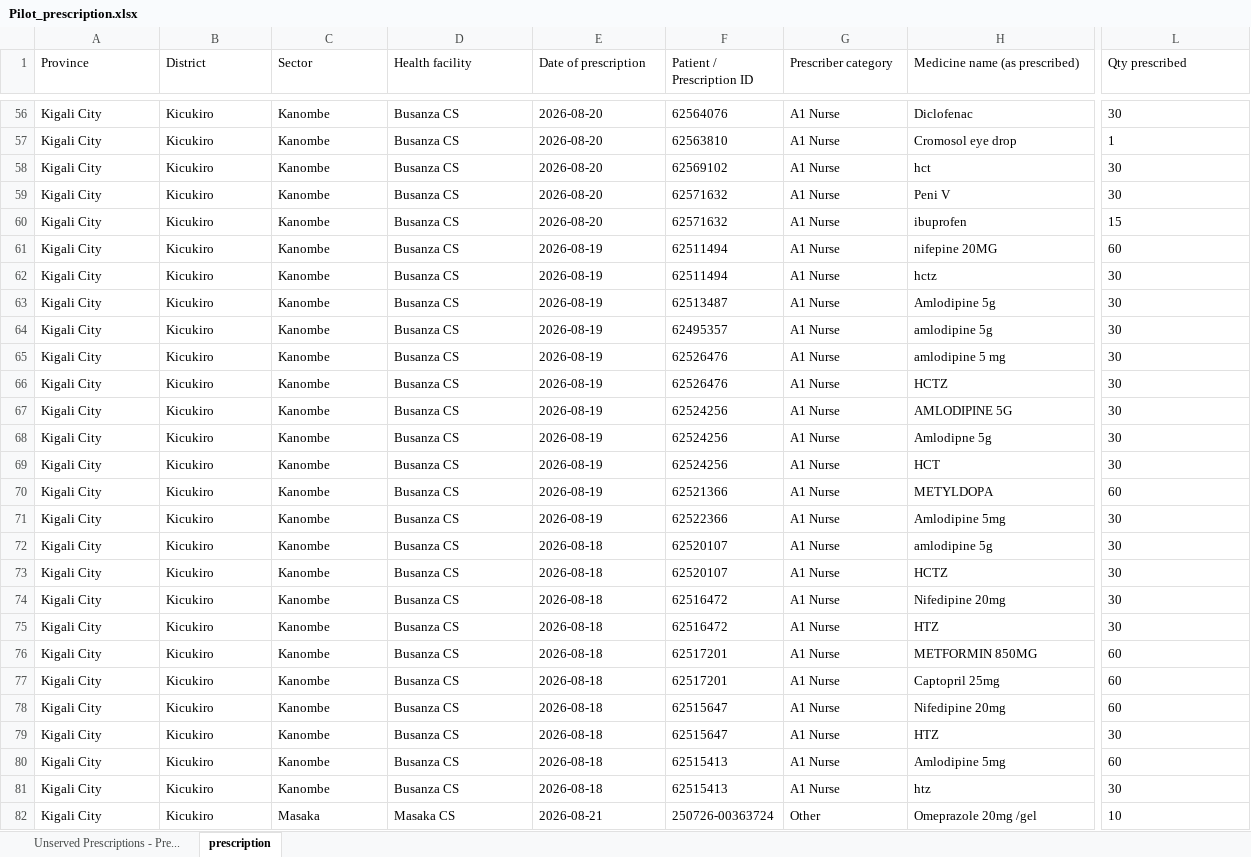
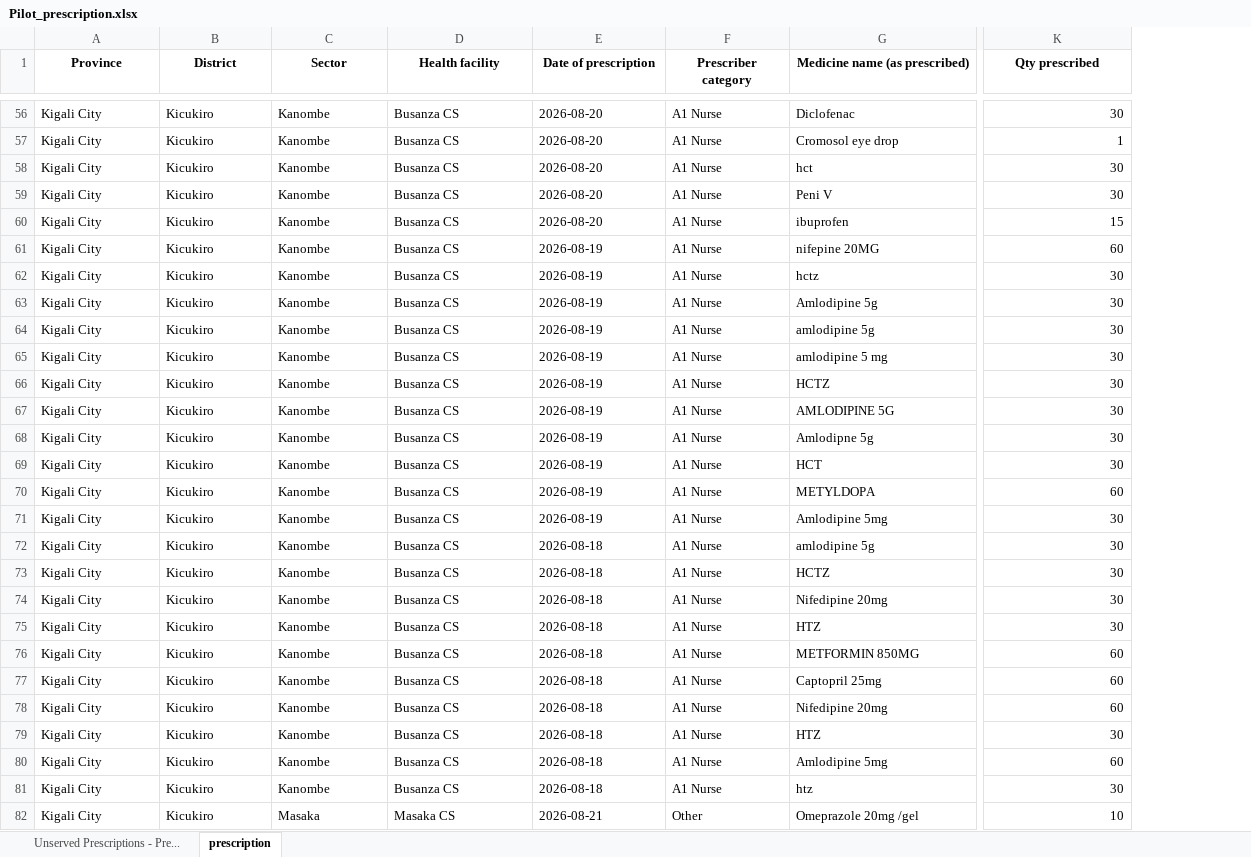
Before and after one commit to dalbert762/chai-rwanda-up-study-dashboard, an Excel workbook: Pilot_prescription.xlsx, sheet prescription, drawn as a sheet; only a part is shown, gaps mark what is left out; values as stored, in another font and other column widths than the file's, no borders; removed rows and columns are numbered as before the commit, all else as after; the diff covers the shown part only; the diff names each change by its address in the sheet, - before the commit and + after, or states it on an @@ line.

Commit message:
Remove Patient/Prescription ID column before making repo public
That field held values that could be real patient identifiers (plus one
data-entry error with a medicine name typed into it). Dropped from the
published data and from the dashboard's data-quality note that referenced it.

```diff
--- a/Pilot_prescription.xlsx (sheet prescription)
+++ b/Pilot_prescription.xlsx (sheet prescription)
-column F (Patient / Prescription ID), rows 56-82: 62564076 | 62563810 | 62569102 | 62571632 | 62571632 | 62511494 | 62511494 | 62513487 | 62495357 | 62526476 | 62526476 | 62524256 | 62524256 | 62524256 | 62521366 | 62522366 | 62520107 | 62520107 | 62516472 | 62516472 | 62517201 | 62517201 | 62515647 | 62515647 | 62515413 | 62515413 | 250726-00363724
@@ A1:E1 bold: off → on, alignment: left → center @@
@@ F1:K1 bold: off → on, alignment: left → center @@
-K56:K82 alignment: left
+K56:K82 alignment: right
```
Also changed, not shown: cell formats elsewhere in this sheet, sheet Unserved Prescriptions - Pre..., 1 other file.
